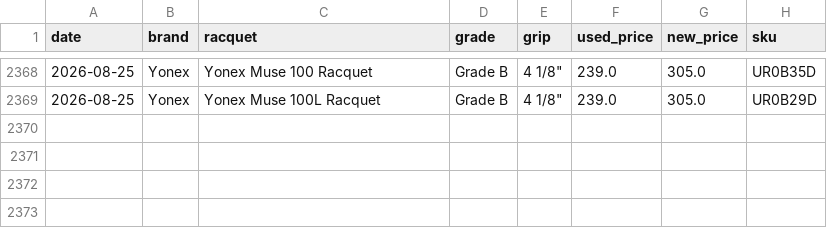
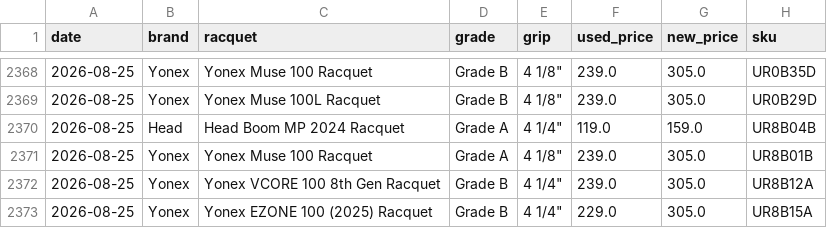
Before and after one commit to shudengnyc/tw-used-racket-tracker, a CSV file: history.csv, drawn as a sheet; only a part is shown, gaps mark what is left out; the diff names each change by its address in the sheet, - before the commit and + after, or states it on an @@ line.

```diff
--- a/history.csv
+++ b/history.csv
+row 2370: 2026-08-25 | Head | Head Boom MP 2024 Racquet | Grade A | 4 1/4" | 119.0 | 159.0 | UR8B04B
+row 2371: 2026-08-25 | Yonex | Yonex Muse 100 Racquet | Grade A | 4 1/8" | 239.0 | 305.0 | UR8B01B
+row 2372: 2026-08-25 | Yonex | Yonex VCORE 100 8th Gen Racquet | Grade B | 4 1/4" | 239.0 | 305.0 | UR8B12A
+row 2373: 2026-08-25 | Yonex | Yonex EZONE 100 (2025) Racquet | Grade B | 4 1/4" | 229.0 | 305.0 | UR8B15A
```
Also changed, not shown: used_prices.csv, 2 other files.
